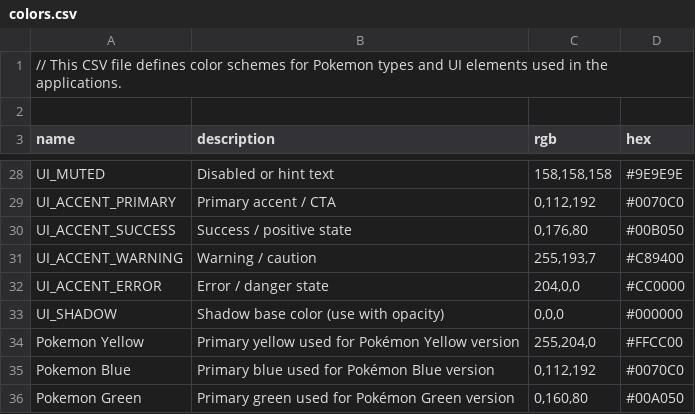
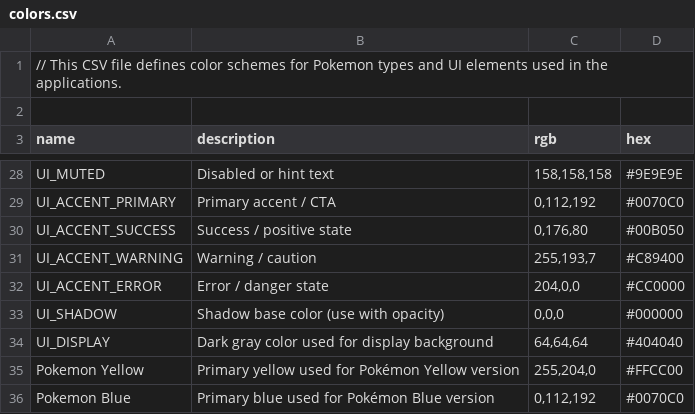
Before and after one commit to JiKl-coding/PokeTools, a CSV file: tools/assets/colors.csv, drawn as a sheet; only a part is shown, gaps mark what is left out; the shorter side is filled out with more unchanged rows; the diff names each change by its address in the sheet, - before the commit and + after, or states it on an @@ line.

```diff
--- a/tools/assets/colors.csv
+++ b/tools/assets/colors.csv
+row 34: UI_DISPLAY | Dark gray color used for display background | 64,64,64 | #404040
```
Also changed, not shown: 22 other files.
